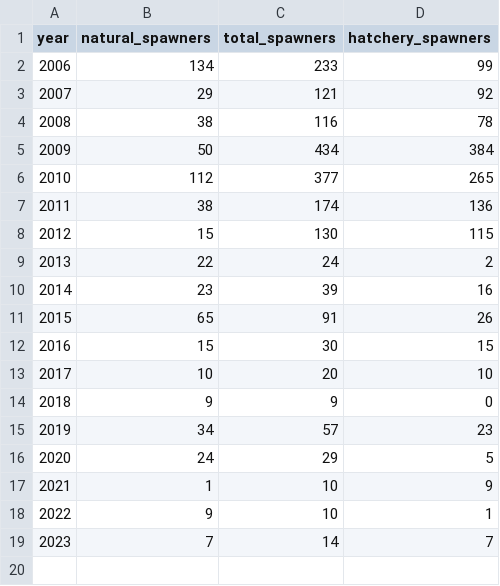
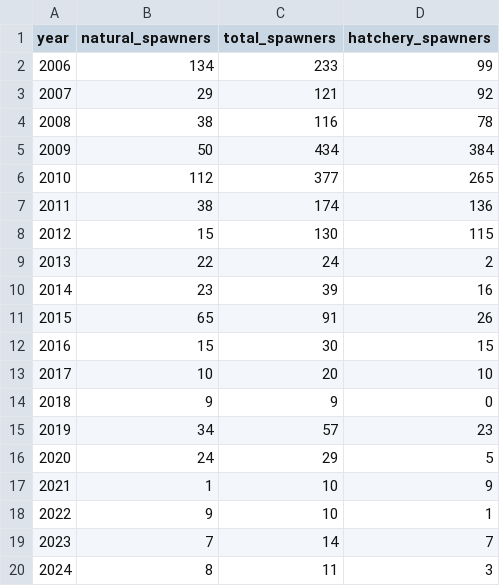
Before and after one commit to salmonwatersheds/state-of-salmon, a CSV file: data/Columbia_Steelhead_OBMEP.csv, drawn as a sheet; the diff names each change by its address in the sheet, - before the commit and + after, or states it on an @@ line.

```diff
--- a/data/Columbia_Steelhead_OBMEP.csv
+++ b/data/Columbia_Steelhead_OBMEP.csv
+row 20: 2024 | 8 | 11 | 3
```
Also changed, not shown: data/yukon_chinook_appendixB11.csv, data/yukon_chum_appendixB16.csv, 12 other files.
